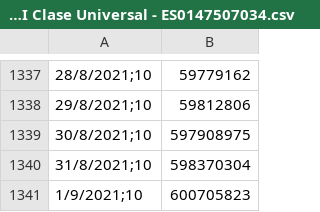
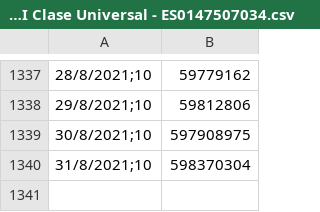
Before and after one commit to gonzaloalvsan/TFM_Gonzalo, a CSV file: CaixaBank Duración Flexible 0-2, FI Clase Universal - ES0147507034.csv, drawn as a sheet; only a part is shown, gaps mark what is left out; the diff names each change by its address in the sheet, - before the commit and + after, or states it on an @@ line.

Commit message:
Update CaixaBank Duración Flexible 0-2, FI Clase Universal - ES0147507034.csv

```diff
--- a/CaixaBank Duración Flexible 0-2, FI Clase Universal - ES0147507034.csv
+++ b/CaixaBank Duración Flexible 0-2, FI Clase Universal - ES0147507034.csv
-row 1341: 1/9/2021;10 | 600705823
```
